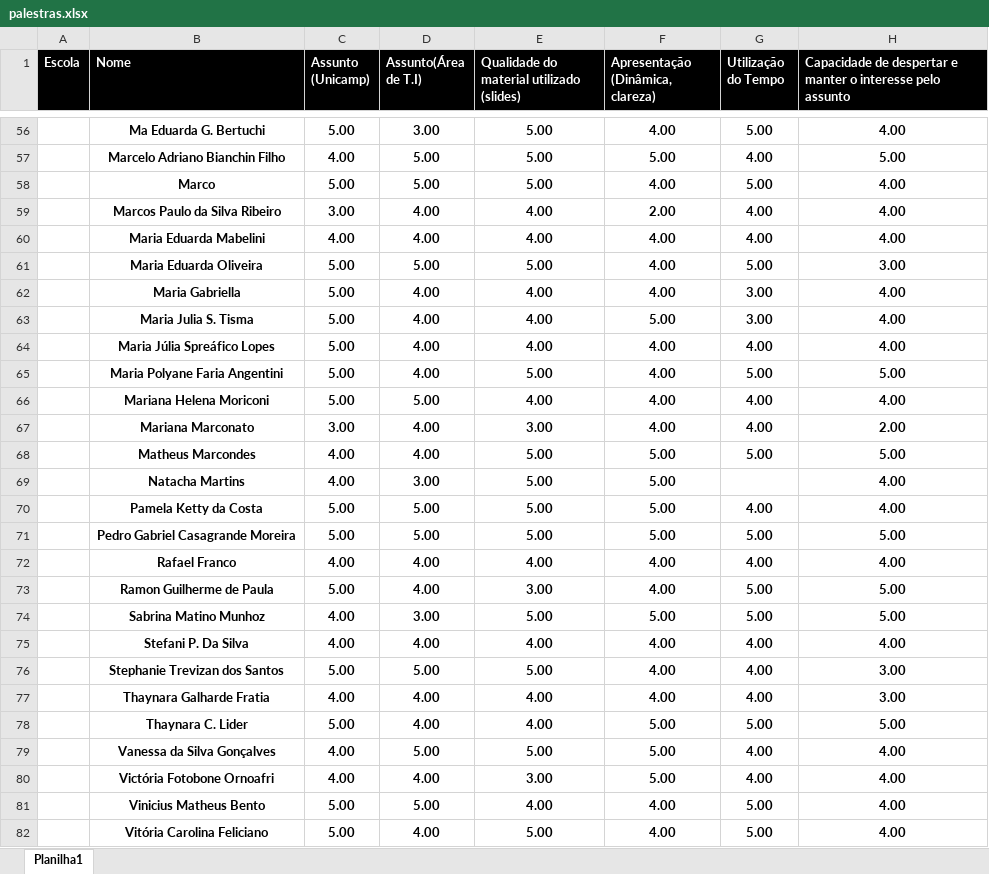
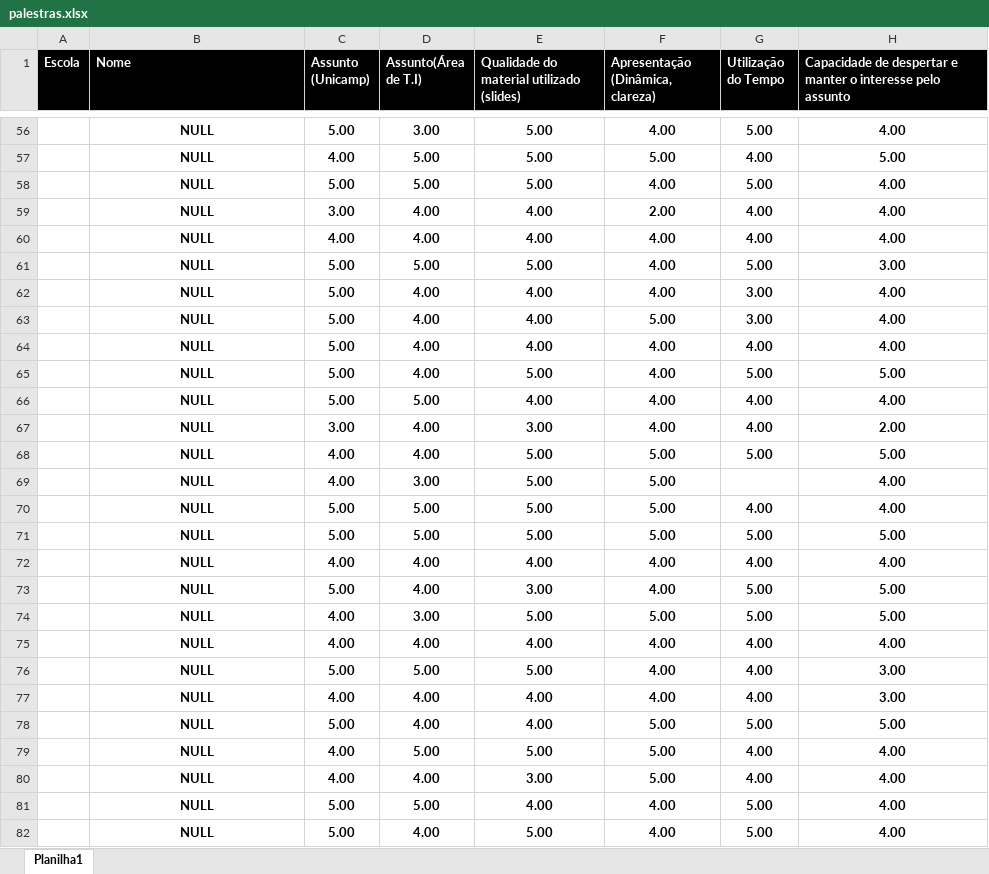
Before and after one commit to CryNando/Planilha-Excel, an Excel workbook: palestras.xlsx, sheet Planilha1, drawn as a sheet; only a part is shown, gaps mark what is left out; values as stored, in another font and other column widths than the file's, no borders; charts and pictures and conditional formats not drawn; the diff covers the shown part only; the diff names each change by its address in the sheet, - before the commit and + after, or states it on an @@ line.

Commit message:
Planilha de Avaliação de FeedBack
Remoção dos Nomes dos participantes, visando garantir a integridade e
confiabilidade dos dados cedidos.

```diff
--- a/palestras.xlsx (sheet Planilha1)
+++ b/palestras.xlsx (sheet Planilha1)
-B56 (Nome): Ma Eduarda G. Bertuchi
+B56 (Nome): NULL
-B57 (Nome): Marcelo Adriano Bianchin Filho
+B57 (Nome): NULL
-B58 (Nome): Marco
+B58 (Nome): NULL
-B59 (Nome): Marcos Paulo da Silva Ribeiro
+B59 (Nome): NULL
-B60 (Nome): Maria Eduarda Mabelini
+B60 (Nome): NULL
-B61 (Nome): Maria Eduarda Oliveira
+B61 (Nome): NULL
-B62 (Nome): Maria Gabriella
+B62 (Nome): NULL
-B63 (Nome): Maria Julia S. Tisma
+B63 (Nome): NULL
-B64 (Nome): Maria Júlia Spreáfico Lopes
+B64 (Nome): NULL
-B65 (Nome): Maria Polyane Faria Angentini
+B65 (Nome): NULL
-B66 (Nome): Mariana Helena Moriconi
+B66 (Nome): NULL
-B67 (Nome): Mariana Marconato
+B67 (Nome): NULL
-B68 (Nome): Matheus Marcondes
+B68 (Nome): NULL
-B69 (Nome): Natacha Martins
+B69 (Nome): NULL
-B70 (Nome): Pamela Ketty da Costa
+B70 (Nome): NULL
-B71 (Nome): Pedro Gabriel Casagrande Moreira
+B71 (Nome): NULL
-B72 (Nome): Rafael Franco
+B72 (Nome): NULL
-B73 (Nome): Ramon Guilherme de Paula
+B73 (Nome): NULL
-B74 (Nome): Sabrina Matino Munhoz
+B74 (Nome): NULL
-B75 (Nome): Stefani P. Da Silva
+B75 (Nome): NULL
-B76 (Nome): Stephanie Trevizan dos Santos
+B76 (Nome): NULL
-B77 (Nome): Thaynara Galharde Fratia
+B77 (Nome): NULL
-B78 (Nome): Thaynara C. Lider
+B78 (Nome): NULL
-B79 (Nome): Vanessa da Silva Gonçalves
+B79 (Nome): NULL
-B80 (Nome): Victória Fotobone Ornoafri
+B80 (Nome): NULL
-B81 (Nome): Vinicius Matheus Bento
+B81 (Nome): NULL
-B82 (Nome): Vitória Carolina Feliciano
+B82 (Nome): NULL
```
Also changed, not shown: 125 edited cells and cell formats elsewhere in this sheet.
